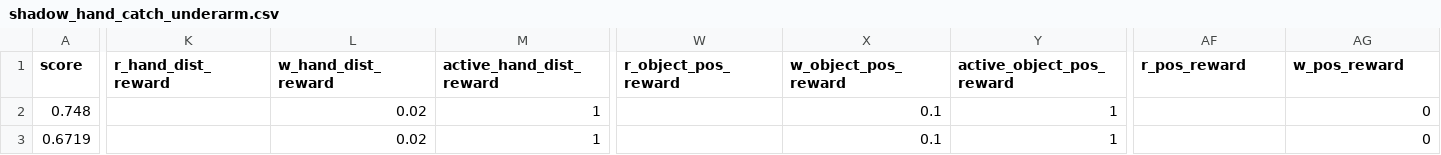
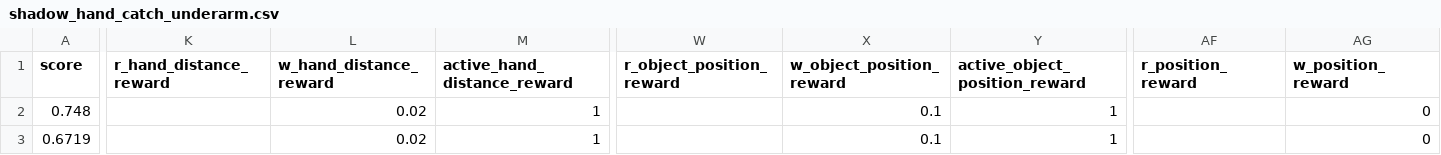
Before and after one commit to Yy12136/causal_rdp, a CSV file: data/shadow_hand_catch_underarm.csv, drawn as a sheet; only a part is shown, gaps mark what is left out; the diff covers the shown part only; the diff names each change by its address in the sheet, - before the commit and + after, or states it on an @@ line.

```diff
--- a/data/shadow_hand_catch_underarm.csv
+++ b/data/shadow_hand_catch_underarm.csv
-K1: r_hand_dist_reward
+K1: r_hand_distance_reward
-L1: w_hand_dist_reward
+L1: w_hand_distance_reward
-M1: active_hand_dist_reward
+M1: active_hand_distance_reward
-W1: r_object_pos_reward
+W1: r_object_position_reward
-X1: w_object_pos_reward
+X1: w_object_position_reward
-Y1: active_object_pos_reward
+Y1: active_object_position_reward
-AF1: r_pos_reward
+AF1: r_position_reward
-AG1: w_pos_reward
+AG1: w_position_reward
```
Also changed, not shown: 4 edited cells elsewhere in this file, data/shadow_hand_block_stack.csv, data/shadow_hand_graspandplace.csv, 44 other files.
